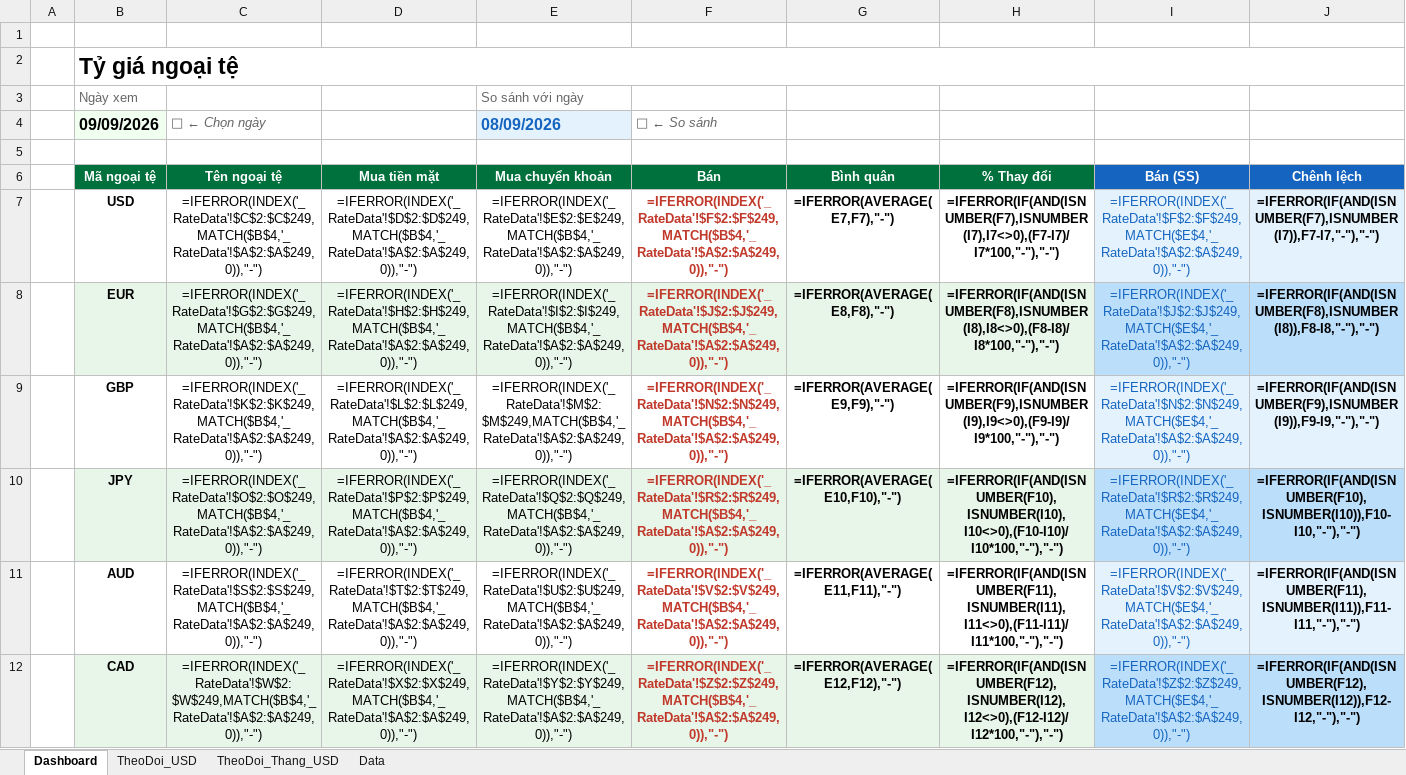
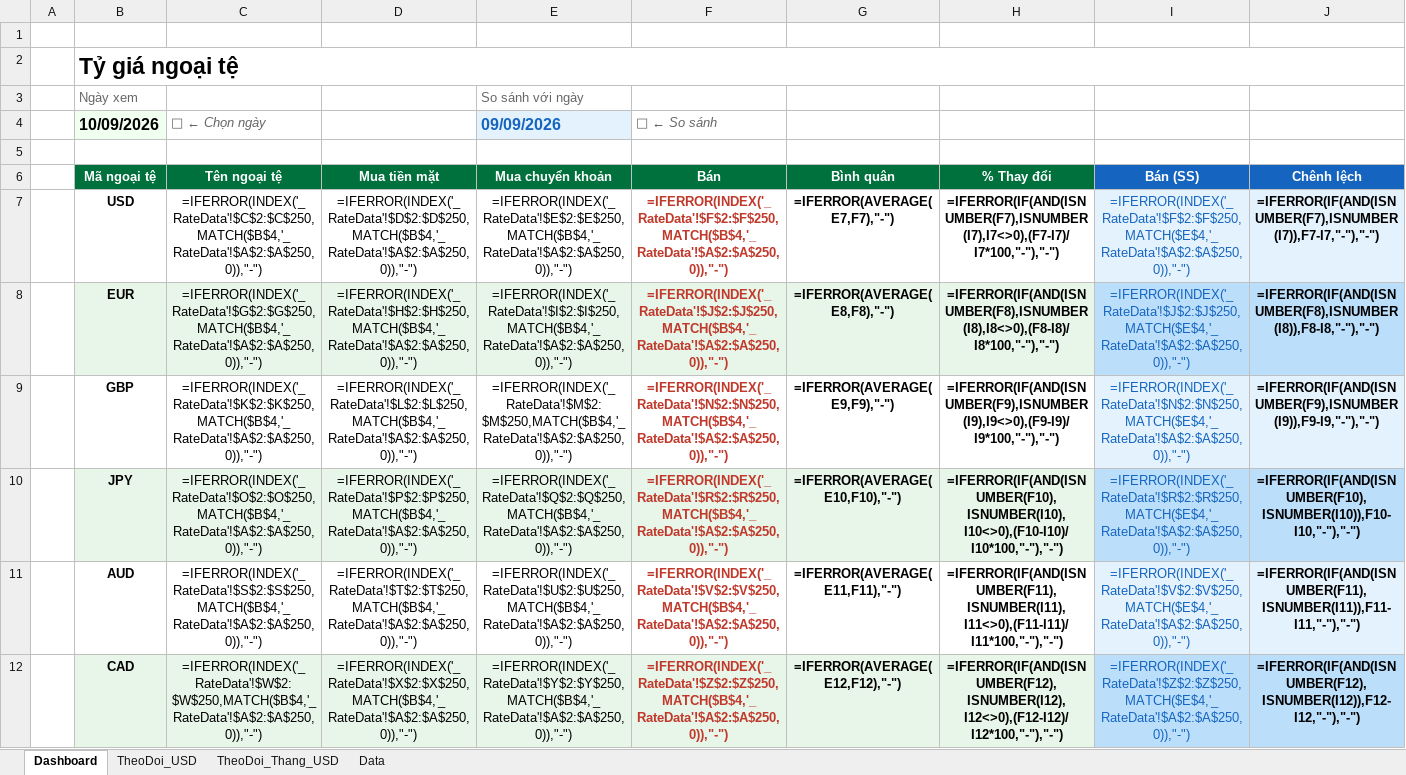
Before and after one commit to thuanhuynh247/vcb-exchange-rate, an Excel workbook: TyGia_Banking.xlsx, sheet Dashboard, drawn as a sheet; only a part is shown; values as stored, in another font and other column widths than the file's, no borders; formulas without a stored value are shown as written; charts and pictures and conditional formats not drawn; the diff covers the shown part only; the diff names each change by its address in the sheet, - before the commit and + after, or states it on an @@ line.

Commit message:
feat(ui-ux): launch UI/UX Pro Max 2.0 dashboard with arbitrage metrics, bank identity badges, and keyboard navigation

```diff
--- a/TyGia_Banking.xlsx (sheet Dashboard)
+++ b/TyGia_Banking.xlsx (sheet Dashboard)
-B4 (Mã ngoại tệ): 09/09/2026
+B4 (Mã ngoại tệ): 10/09/2026
-E4 (Mua chuyển khoản): 08/09/2026
+E4 (Mua chuyển khoản): 09/09/2026
-C7 (Tên ngoại tệ): =IFERROR(INDEX('_RateData'!$C$2:$C$249,MATCH($B$4,'_RateData'!$A$2:$A$249,0)),"-")
+C7 (Tên ngoại tệ): =IFERROR(INDEX('_RateData'!$C$2:$C$250,MATCH($B$4,'_RateData'!$A$2:$A$250,0)),"-")
-D7 (Mua tiền mặt): =IFERROR(INDEX('_RateData'!$D$2:$D$249,MATCH($B$4,'_RateData'!$A$2:$A$249,0)),"-")
+D7 (Mua tiền mặt): =IFERROR(INDEX('_RateData'!$D$2:$D$250,MATCH($B$4,'_RateData'!$A$2:$A$250,0)),"-")
-E7 (Mua chuyển khoản): =IFERROR(INDEX('_RateData'!$E$2:$E$249,MATCH($B$4,'_RateData'!$A$2:$A$249,0)),"-")
+E7 (Mua chuyển khoản): =IFERROR(INDEX('_RateData'!$E$2:$E$250,MATCH($B$4,'_RateData'!$A$2:$A$250,0)),"-")
-F7 (Bán): =IFERROR(INDEX('_RateData'!$F$2:$F$249,MATCH($B$4,'_RateData'!$A$2:$A$249,0)),"-")
+F7 (Bán): =IFERROR(INDEX('_RateData'!$F$2:$F$250,MATCH($B$4,'_RateData'!$A$2:$A$250,0)),"-")
-I7 (Bán (SS)): =IFERROR(INDEX('_RateData'!$F$2:$F$249,MATCH($E$4,'_RateData'!$A$2:$A$249,0)),"-")
+I7 (Bán (SS)): =IFERROR(INDEX('_RateData'!$F$2:$F$250,MATCH($E$4,'_RateData'!$A$2:$A$250,0)),"-")
-C8 (Tên ngoại tệ): =IFERROR(INDEX('_RateData'!$G$2:$G$249,MATCH($B$4,'_RateData'!$A$2:$A$249,0)),"-")
+C8 (Tên ngoại tệ): =IFERROR(INDEX('_RateData'!$G$2:$G$250,MATCH($B$4,'_RateData'!$A$2:$A$250,0)),"-")
-D8 (Mua tiền mặt): =IFERROR(INDEX('_RateData'!$H$2:$H$249,MATCH($B$4,'_RateData'!$A$2:$A$249,0)),"-")
+D8 (Mua tiền mặt): =IFERROR(INDEX('_RateData'!$H$2:$H$250,MATCH($B$4,'_RateData'!$A$2:$A$250,0)),"-")
-E8 (Mua chuyển khoản): =IFERROR(INDEX('_RateData'!$I$2:$I$249,MATCH($B$4,'_RateData'!$A$2:$A$249,0)),"-")
+E8 (Mua chuyển khoản): =IFERROR(INDEX('_RateData'!$I$2:$I$250,MATCH($B$4,'_RateData'!$A$2:$A$250,0)),"-")
-F8 (Bán): =IFERROR(INDEX('_RateData'!$J$2:$J$249,MATCH($B$4,'_RateData'!$A$2:$A$249,0)),"-")
+F8 (Bán): =IFERROR(INDEX('_RateData'!$J$2:$J$250,MATCH($B$4,'_RateData'!$A$2:$A$250,0)),"-")
-I8 (Bán (SS)): =IFERROR(INDEX('_RateData'!$J$2:$J$249,MATCH($E$4,'_RateData'!$A$2:$A$249,0)),"-")
+I8 (Bán (SS)): =IFERROR(INDEX('_RateData'!$J$2:$J$250,MATCH($E$4,'_RateData'!$A$2:$A$250,0)),"-")
-C9 (Tên ngoại tệ): =IFERROR(INDEX('_RateData'!$K$2:$K$249,MATCH($B$4,'_RateData'!$A$2:$A$249,0)),"-")
+C9 (Tên ngoại tệ): =IFERROR(INDEX('_RateData'!$K$2:$K$250,MATCH($B$4,'_RateData'!$A$2:$A$250,0)),"-")
-D9 (Mua tiền mặt): =IFERROR(INDEX('_RateData'!$L$2:$L$249,MATCH($B$4,'_RateData'!$A$2:$A$249,0)),"-")
+D9 (Mua tiền mặt): =IFERROR(INDEX('_RateData'!$L$2:$L$250,MATCH($B$4,'_RateData'!$A$2:$A$250,0)),"-")
-E9 (Mua chuyển khoản): =IFERROR(INDEX('_RateData'!$M$2:$M$249,MATCH($B$4,'_RateData'!$A$2:$A$249,0)),"-")
+E9 (Mua chuyển khoản): =IFERROR(INDEX('_RateData'!$M$2:$M$250,MATCH($B$4,'_RateData'!$A$2:$A$250,0)),"-")
-F9 (Bán): =IFERROR(INDEX('_RateData'!$N$2:$N$249,MATCH($B$4,'_RateData'!$A$2:$A$249,0)),"-")
+F9 (Bán): =IFERROR(INDEX('_RateData'!$N$2:$N$250,MATCH($B$4,'_RateData'!$A$2:$A$250,0)),"-")
-I9 (Bán (SS)): =IFERROR(INDEX('_RateData'!$N$2:$N$249,MATCH($E$4,'_RateData'!$A$2:$A$249,0)),"-")
+I9 (Bán (SS)): =IFERROR(INDEX('_RateData'!$N$2:$N$250,MATCH($E$4,'_RateData'!$A$2:$A$250,0)),"-")
-C10 (Tên ngoại tệ): =IFERROR(INDEX('_RateData'!$O$2:$O$249,MATCH($B$4,'_RateData'!$A$2:$A$249,0)),"-")
+C10 (Tên ngoại tệ): =IFERROR(INDEX('_RateData'!$O$2:$O$250,MATCH($B$4,'_RateData'!$A$2:$A$250,0)),"-")
-D10 (Mua tiền mặt): =IFERROR(INDEX('_RateData'!$P$2:$P$249,MATCH($B$4,'_RateData'!$A$2:$A$249,0)),"-")
+D10 (Mua tiền mặt): =IFERROR(INDEX('_RateData'!$P$2:$P$250,MATCH($B$4,'_RateData'!$A$2:$A$250,0)),"-")
-E10 (Mua chuyển khoản): =IFERROR(INDEX('_RateData'!$Q$2:$Q$249,MATCH($B$4,'_RateData'!$A$2:$A$249,0)),"-")
+E10 (Mua chuyển khoản): =IFERROR(INDEX('_RateData'!$Q$2:$Q$250,MATCH($B$4,'_RateData'!$A$2:$A$250,0)),"-")
-F10 (Bán): =IFERROR(INDEX('_RateData'!$R$2:$R$249,MATCH($B$4,'_RateData'!$A$2:$A$249,0)),"-")
+F10 (Bán): =IFERROR(INDEX('_RateData'!$R$2:$R$250,MATCH($B$4,'_RateData'!$A$2:$A$250,0)),"-")
-I10 (Bán (SS)): =IFERROR(INDEX('_RateData'!$R$2:$R$249,MATCH($E$4,'_RateData'!$A$2:$A$249,0)),"-")
+I10 (Bán (SS)): =IFERROR(INDEX('_RateData'!$R$2:$R$250,MATCH($E$4,'_RateData'!$A$2:$A$250,0)),"-")
-C11 (Tên ngoại tệ): =IFERROR(INDEX('_RateData'!$S$2:$S$249,MATCH($B$4,'_RateData'!$A$2:$A$249,0)),"-")
+C11 (Tên ngoại tệ): =IFERROR(INDEX('_RateData'!$S$2:$S$250,MATCH($B$4,'_RateData'!$A$2:$A$250,0)),"-")
-D11 (Mua tiền mặt): =IFERROR(INDEX('_RateData'!$T$2:$T$249,MATCH($B$4,'_RateData'!$A$2:$A$249,0)),"-")
+D11 (Mua tiền mặt): =IFERROR(INDEX('_RateData'!$T$2:$T$250,MATCH($B$4,'_RateData'!$A$2:$A$250,0)),"-")
-E11 (Mua chuyển khoản): =IFERROR(INDEX('_RateData'!$U$2:$U$249,MATCH($B$4,'_RateData'!$A$2:$A$249,0)),"-")
+E11 (Mua chuyển khoản): =IFERROR(INDEX('_RateData'!$U$2:$U$250,MATCH($B$4,'_RateData'!$A$2:$A$250,0)),"-")
-F11 (Bán): =IFERROR(INDEX('_RateData'!$V$2:$V$249,MATCH($B$4,'_RateData'!$A$2:$A$249,0)),"-")
+F11 (Bán): =IFERROR(INDEX('_RateData'!$V$2:$V$250,MATCH($B$4,'_RateData'!$A$2:$A$250,0)),"-")
-I11 (Bán (SS)): =IFERROR(INDEX('_RateData'!$V$2:$V$249,MATCH($E$4,'_RateData'!$A$2:$A$249,0)),"-")
+I11 (Bán (SS)): =IFERROR(INDEX('_RateData'!$V$2:$V$250,MATCH($E$4,'_RateData'!$A$2:$A$250,0)),"-")
-C12 (Tên ngoại tệ): =IFERROR(INDEX('_RateData'!$W$2:$W$249,MATCH($B$4,'_RateData'!$A$2:$A$249,0)),"-")
+C12 (Tên ngoại tệ): =IFERROR(INDEX('_RateData'!$W$2:$W$250,MATCH($B$4,'_RateData'!$A$2:$A$250,0)),"-")
-D12 (Mua tiền mặt): =IFERROR(INDEX('_RateData'!$X$2:$X$249,MATCH($B$4,'_RateData'!$A$2:$A$249,0)),"-")
+D12 (Mua tiền mặt): =IFERROR(INDEX('_RateData'!$X$2:$X$250,MATCH($B$4,'_RateData'!$A$2:$A$250,0)),"-")
-E12 (Mua chuyển khoản): =IFERROR(INDEX('_RateData'!$Y$2:$Y$249,MATCH($B$4,'_RateData'!$A$2:$A$249,0)),"-")
+E12 (Mua chuyển khoản): =IFERROR(INDEX('_RateData'!$Y$2:$Y$250,MATCH($B$4,'_RateData'!$A$2:$A$250,0)),"-")
-F12 (Bán): =IFERROR(INDEX('_RateData'!$Z$2:$Z$249,MATCH($B$4,'_RateData'!$A$2:$A$249,0)),"-")
+F12 (Bán): =IFERROR(INDEX('_RateData'!$Z$2:$Z$250,MATCH($B$4,'_RateData'!$A$2:$A$250,0)),"-")
-I12 (Bán (SS)): =IFERROR(INDEX('_RateData'!$Z$2:$Z$249,MATCH($E$4,'_RateData'!$A$2:$A$249,0)),"-")
+I12 (Bán (SS)): =IFERROR(INDEX('_RateData'!$Z$2:$Z$250,MATCH($E$4,'_RateData'!$A$2:$A$250,0)),"-")
```
Also changed, not shown: 1 added row and 70 edited cells elsewhere in this sheet, sheet Data, sheet TheoDoi_USD, hidden cells, charts or pictures, docs/TyGia_Banking.xlsx, 3 other files.
